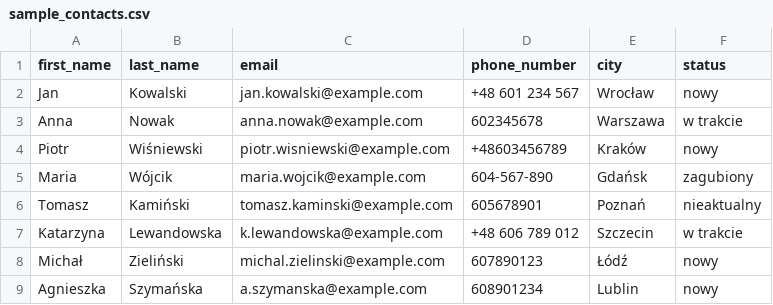
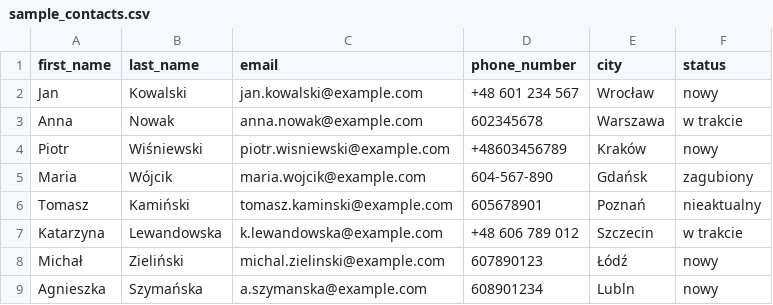
Before and after one commit to Pawel-Truszkowski/contact-manager, a CSV file: sample_contacts.csv, drawn as a sheet.

```diff
--- a/sample_contacts.csv
+++ b/sample_contacts.csv
@@ -8,2 +8,2 @@ Katarzyna,Lewandowska,k.lewandowska@example.com,+48 606 789 012,Szczecin,w trakc
 Michał,Zieliński,michal.zielinski@example.com,607890123,Łódź,nowy
-Agnieszka,Szymańska,a.szymanska@example.com,608901234,Lublin,nowy
+Agnieszka,Szymańska,a.szymanska@example.com,608901234,Lubln,nowy
```
Also changed, not shown: 2 other files.
